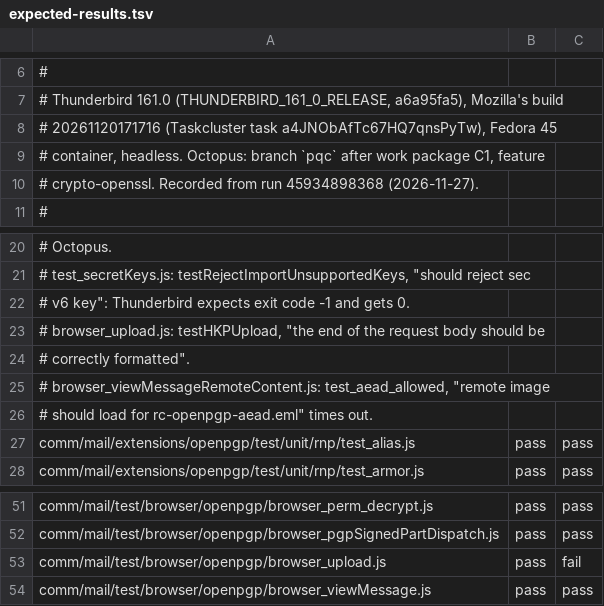
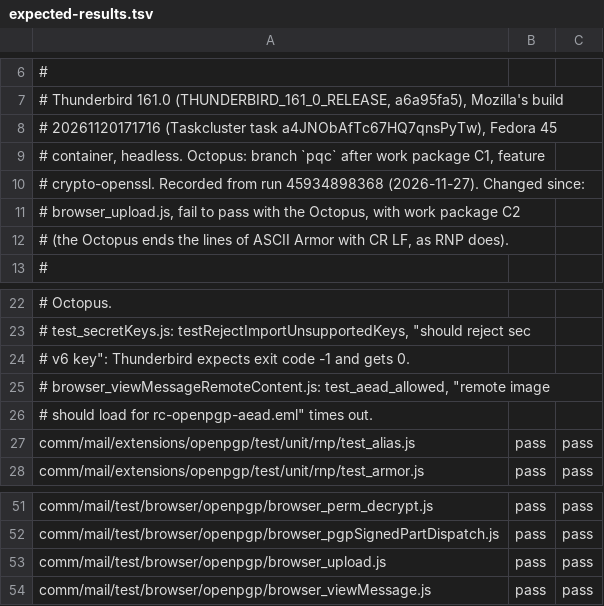
Before and after one commit to stavroskousidis/sequoia-octopus-librnp, a TSV file: .github/thunderbird/expected-results.tsv, drawn as a sheet; only a part is shown, gaps mark what is left out.

```diff
--- a/.github/thunderbird/expected-results.tsv
+++ b/.github/thunderbird/expected-results.tsv
@@ -9,3 +9,5 @@
 # container, headless. Octopus: branch `pqc` after work package C1, feature
-# crypto-openssl. Recorded from run 45934898368 (2026-11-27).
+# crypto-openssl. Recorded from run 45934898368 (2026-11-27). Changed since:
+# browser_upload.js, fail to pass with the Octopus, with work package C2
+# (the Octopus ends the lines of ASCII Armor with CR LF, as RNP does).
 #
@@ -22,4 +24,2 @@
 #   v6 key": Thunderbird expects exit code -1 and gets 0.
-# browser_upload.js: testHKPUpload, "the end of the request body should be
-#   correctly formatted".
 # browser_viewMessageRemoteContent.js: test_aead_allowed, "remote image
@@ -52,3 +52,3 @@ comm/mail/test/browser/openpgp/browser_perm_decrypt.js	pass	pass
 comm/mail/test/browser/openpgp/browser_pgpSignedPartDispatch.js	pass	pass
-comm/mail/test/browser/openpgp/browser_upload.js	pass	fail
+comm/mail/test/browser/openpgp/browser_upload.js	pass	pass
 comm/mail/test/browser/openpgp/browser_viewMessage.js	pass	pass
```
